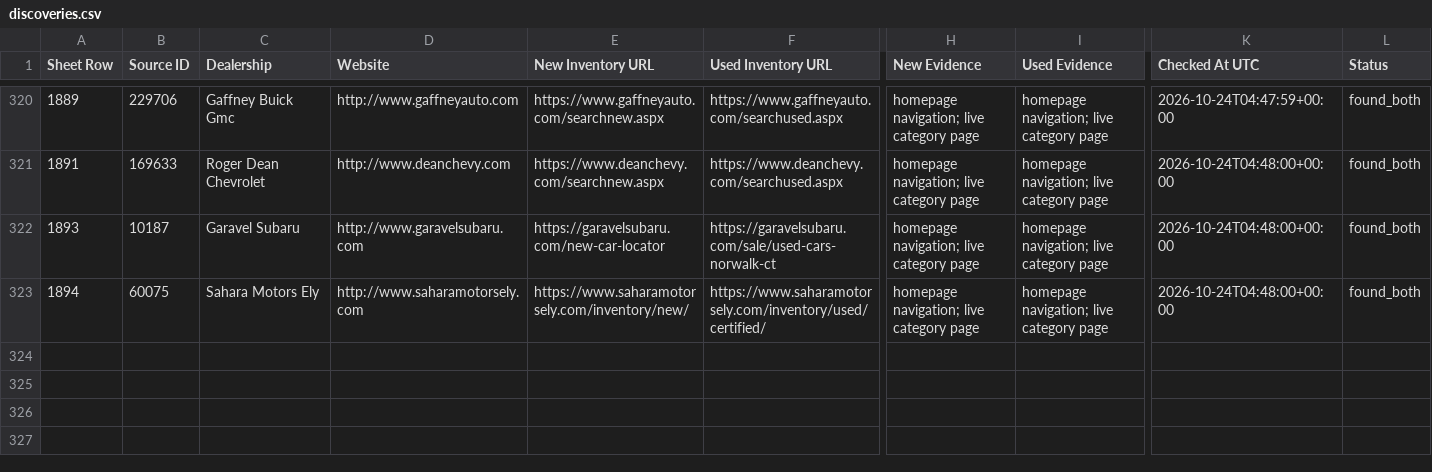
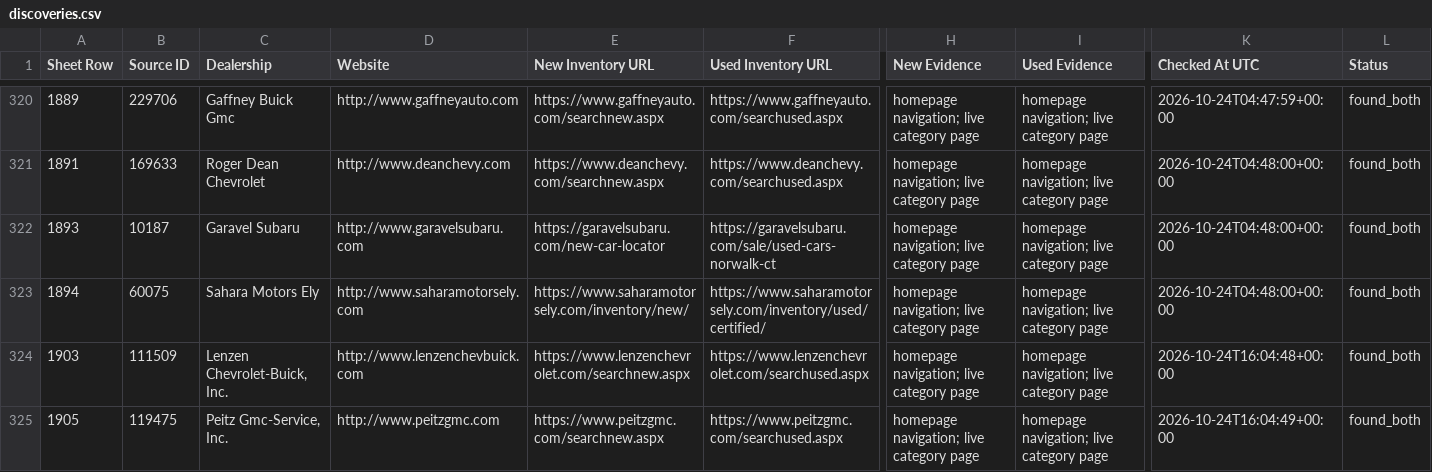
Before and after one commit to ClearlyAwesome/autopilot-dealer-url-discovery, a CSV file: results/discoveries.csv, drawn as a sheet; only a part is shown, gaps mark what is left out; rows hold the shown columns only; the diff names each change by its address in the sheet, - before the commit and + after, or states it on an @@ line.

```diff
--- a/results/discoveries.csv
+++ b/results/discoveries.csv
+row 324: 1903 | 111509 | Lenzen Chevrolet-Buick, Inc. | http://www.lenzenchevbuick.com | https://www.lenzenchevrolet.com/searchnew.aspx | https://www.lenzenchevrolet.com/searchused.aspx | homepage navigation; live category page | homepage navigation; live category page | 2026-10-24T16:04:48+00:00 | found_both
+row 325: 1905 | 119475 | Peitz Gmc-Service, Inc. | http://www.peitzgmc.com | https://www.peitzgmc.com/searchnew.aspx | https://www.peitzgmc.com/searchused.aspx | homepage navigation; live category page | homepage navigation; live category page | 2026-10-24T16:04:49+00:00 | found_both
```
Also changed, not shown: 3 other files.
